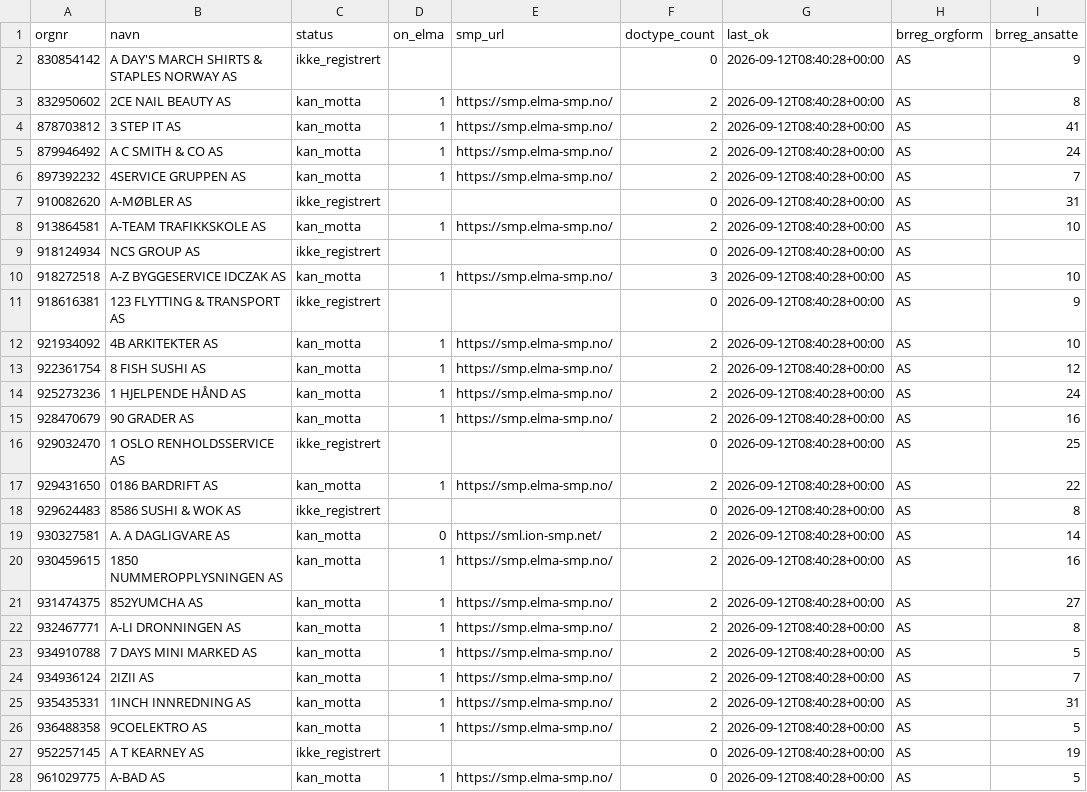
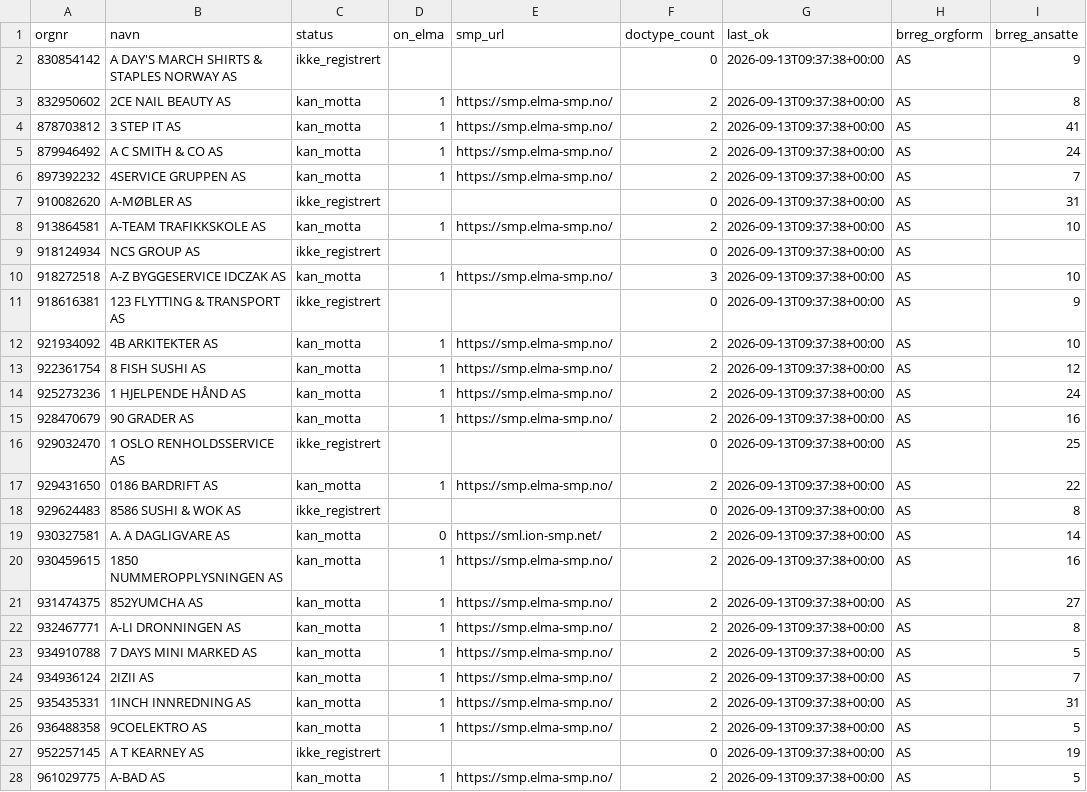
Before and after one commit to ValiantEvers/efaktura-radar, a CSV file: data/status.csv, drawn as a sheet; only a part is shown; the diff covers the shown part only; the diff names each change by its address in the sheet, - before the commit and + after, or states it on an @@ line.

```diff
--- a/data/status.csv
+++ b/data/status.csv
-G2:G28 (last_ok): 2026-09-12T08:40:28+00:00
+G2:G28 (last_ok): 2026-09-13T09:37:38+00:00
-F28 (doctype_count): 0
+F28 (doctype_count): 2
```
Also changed, not shown: 11 edited cells elsewhere in this file, 1 other file.
